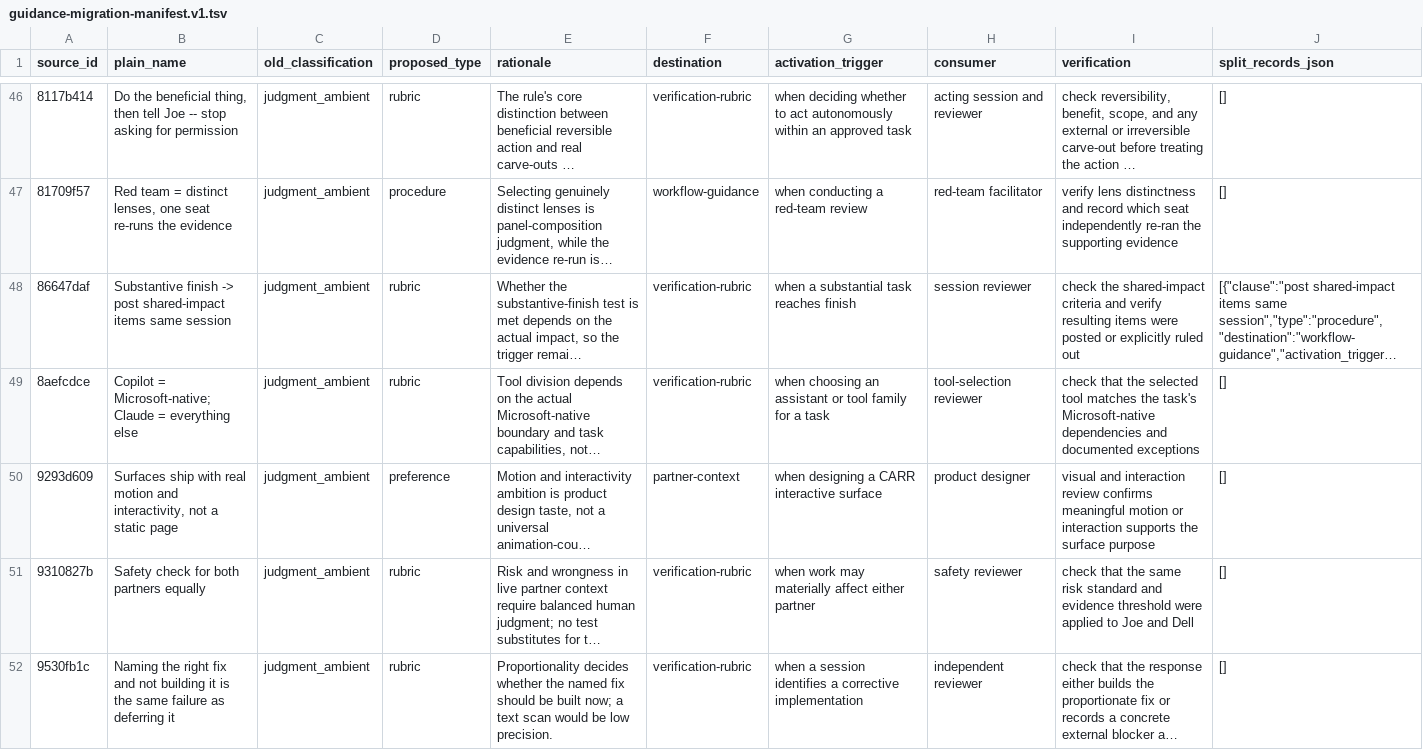
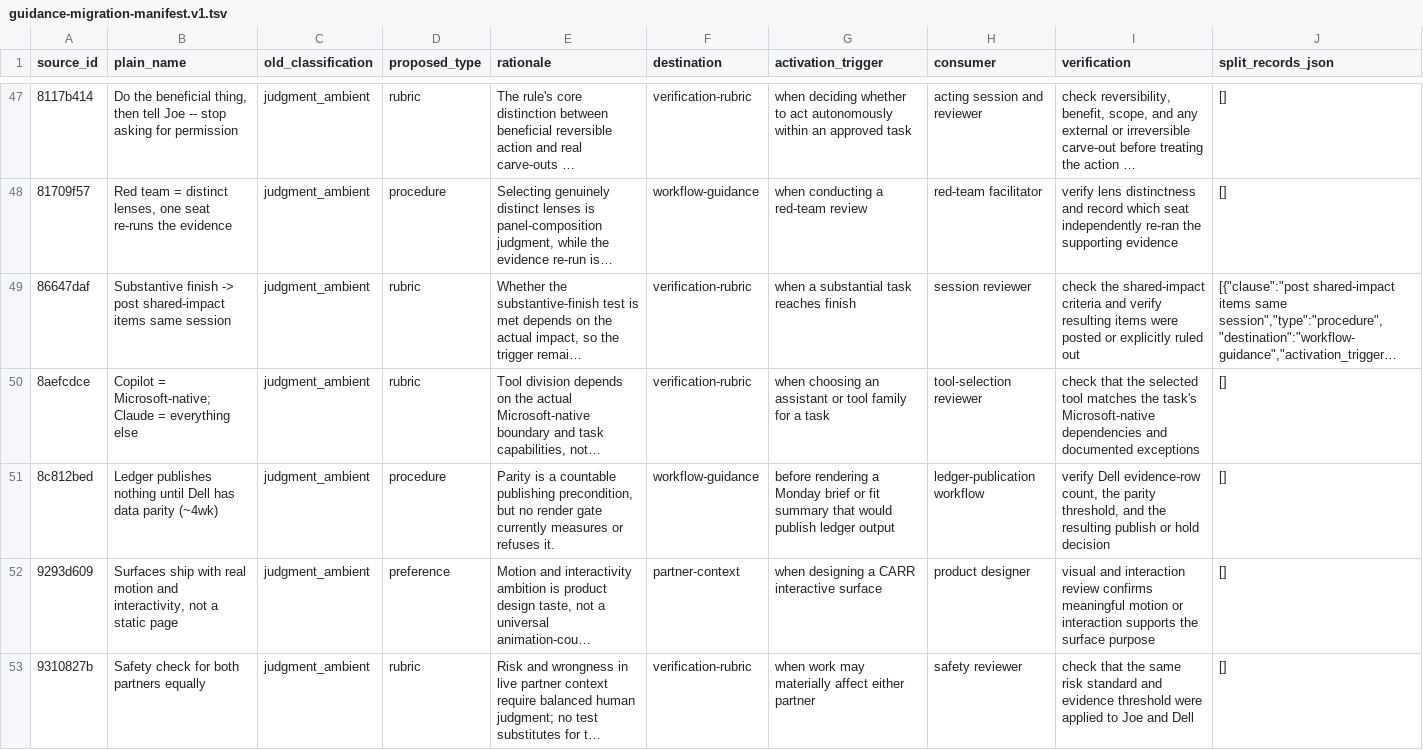
Before and after one commit to jbookout/carr-system, a TSV file: audits/guidance-migration-manifest.v1.tsv, drawn as a sheet; only a part is shown, gaps mark what is left out; the shorter side is filled out with more unchanged rows; long unchanged cells end in …; the diff covers the shown part only; the diff names each change by its address in the sheet, - before the commit and + after, or states it on an @@ line.

Commit message:
Integrate typed guidance with the governed runtime
Reconcile the reviewed guidance manifest with Control Plane, add exact
human-authority and revision bindings, and route standing context and
precedent search through typed projections only after activation.

Add rollback-only PostgreSQL acceptance coverage for authority, lifecycle,
append-only history, WR-AI-006 mapping, and activation refusal.

```diff
--- a/audits/guidance-migration-manifest.v1.tsv
+++ b/audits/guidance-migration-manifest.v1.tsv
+row 51: 8c812bed | Ledger publishes nothing until Dell has data parity (~4wk) | judgment_ambient | procedure | Parity is a countable publishing precondition, but no render gate currently measures or refuses it. | workflow-guidance | before rendering a Monday brief or fit summary that would publish ledger output | ledger-publication workflow | verify Dell evidence-row count, the parity threshold, and the resulting publish or hold decision | []
```
Also changed, not shown: 7 added rows and 1 removed row elsewhere in this file, 9 other files.
